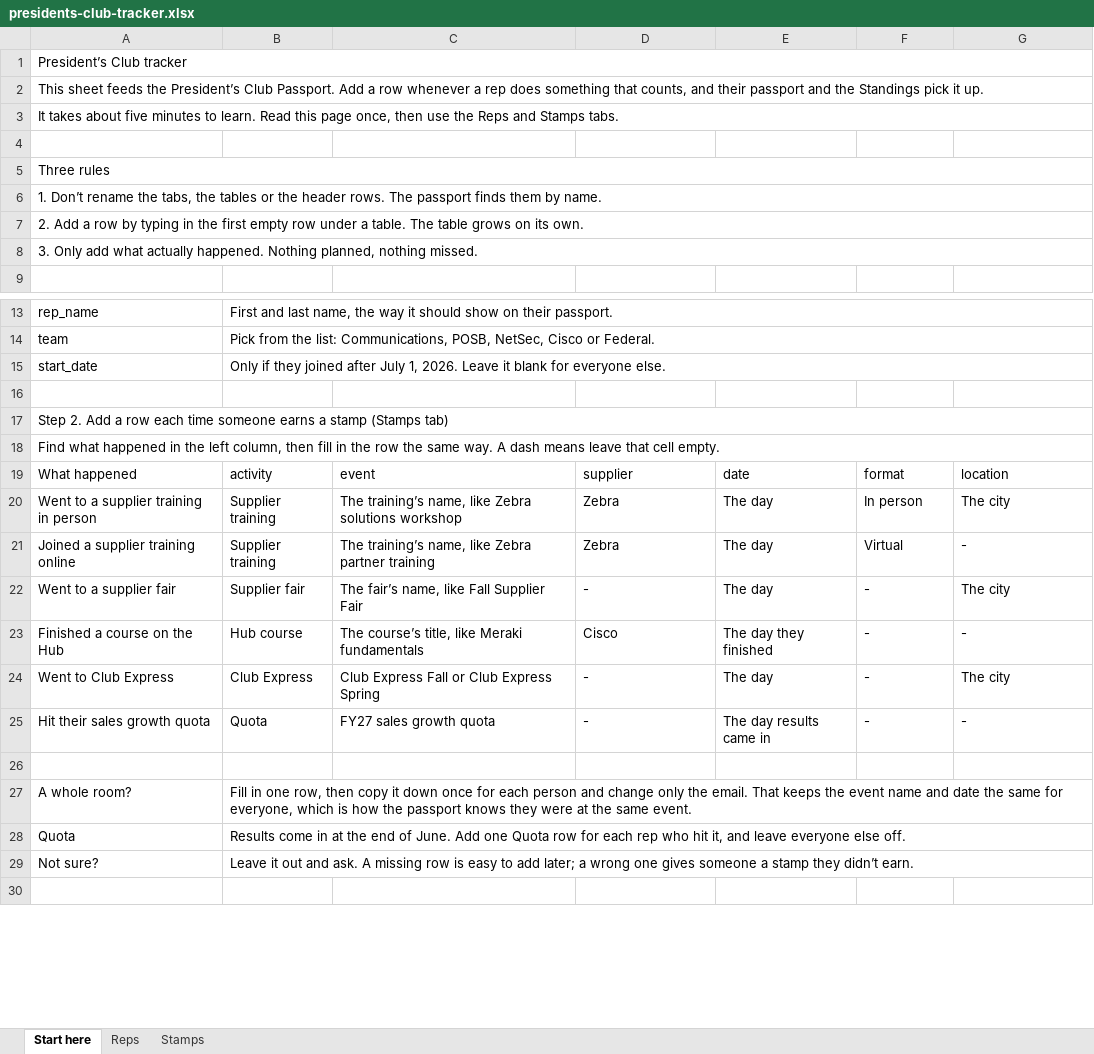
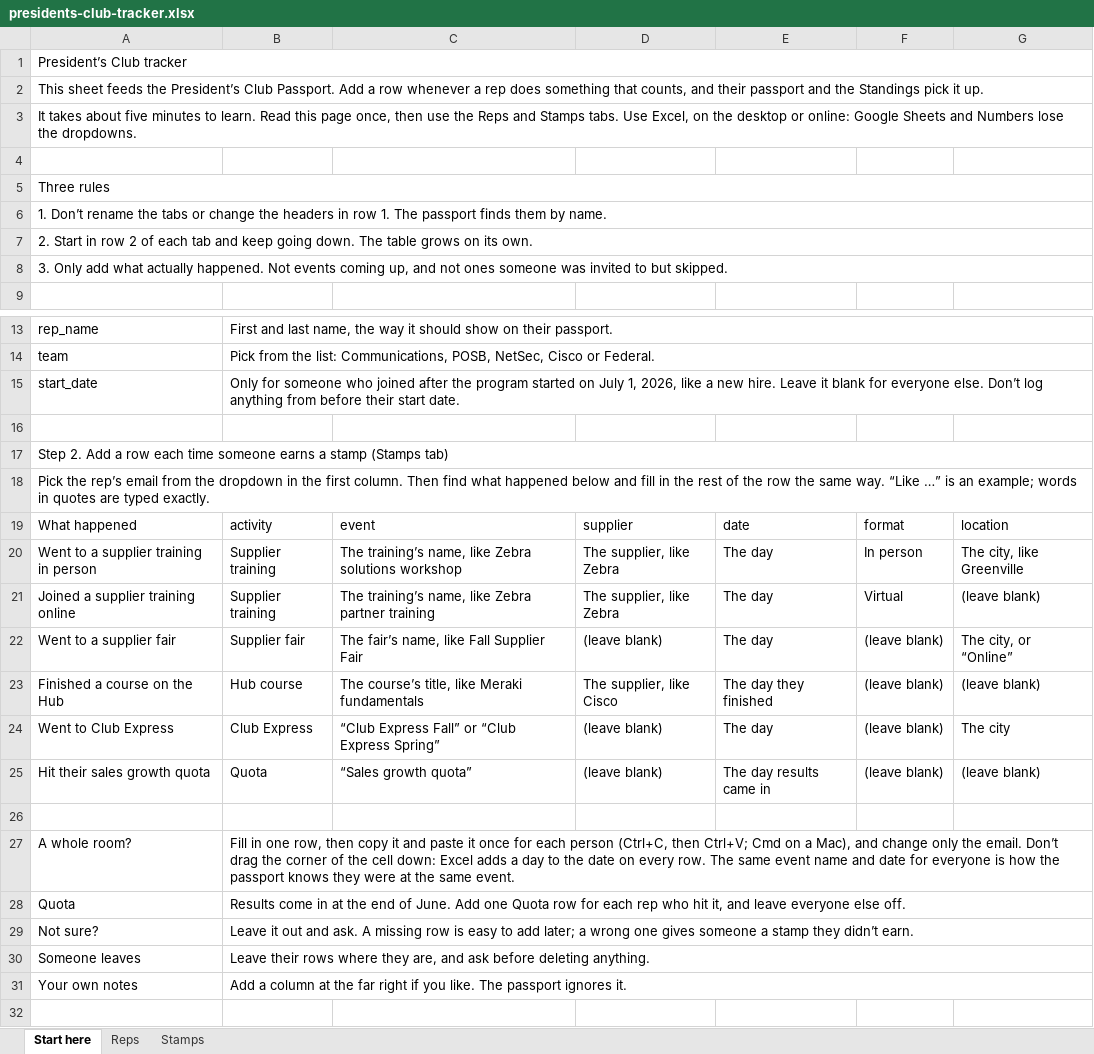
Before and after one commit to TheLukeRussell/presidents-club-passport, an Excel workbook: templates/presidents-club-tracker.xlsx, sheet Start here, drawn as a sheet; only a part is shown, gaps mark what is left out; values as stored, in another font and other column widths than the file's, no cell formats; the diff covers the shown part only; the diff names each change by its address in the sheet, - before the commit and + after, or states it on an @@ line.

Commit message:
Make the template's steps harder to get wrong
A first-time coordinator followed the steps with no other help. Their
file came out right, but these spots would trip people up, so the Start
here tab and the README now:
- say "(leave blank)" instead of a dash, mark examples with "like" and put
  names to type exactly in quotes (Club Express Fall, Sales growth quota)
- give quota one event name instead of two that disagreed
- say to copy and paste a row for a whole room, not drag it down (dragging
  adds a day to the date)
- show how to type a date (9/23/2026) next to how Excel shows it
- say not to log anything from before a rep's start date
- add Step 4, where to save it, and the odd cases (someone leaves, an
  online fair, your own notes column, use Excel)
- link the download directly, and put "this page is public, keep your copy
  private" at the top

```diff
--- a/templates/presidents-club-tracker.xlsx (sheet Start here)
+++ b/templates/presidents-club-tracker.xlsx (sheet Start here)
-A3: …Stamps tabs.
+A3: …Stamps tabs. Use Excel, on the desktop or online: Google Sheets and Numbers lose the dropdowns.
-A6: …rename the tabs, the tables or the header rows. The passport…
+A6: …rename the tabs or change the headers in row 1. The passport…
-A7: 2. Add a row by typing in the first empty row under a table. The table…
+A7: 2. Start in row 2 of each tab and keep going down. The table…
-A8: …actually happened. Nothing planned, nothing missed.
+A8: …actually happened. Not events coming up, and not ones someone was invited to but skipped.
-B15: Only if they joined after July 1, 2026. Leave it blank for everyone else.
+B15: Only for someone who joined after the program started on July 1, 2026, like a new hire. Leave it blank for everyone else. Don’t log anything from before their start date.
-A18: Find what happened in the left column, then fill in the row the same way. A dash means leave that cell empty.
+A18: Pick the rep’s email from the dropdown in the first column. Then find what happened below and fill in the rest of the row the same way. “Like …” is an example; words in quotes are typed exactly.
-D20:D21: Zebra
+D20:D21: The supplier, like Zebra
-G20: The city
+G20: The city, like Greenville
-G21: -
+G21: (leave blank)
-D22: -
+D22: (leave blank)
-F22:F25: -
+F22:F25: (leave blank)
-G22: The city
+G22: The city, or “Online”
-D23: Cisco
+D23: The supplier, like Cisco
-G23: -
+G23: (leave blank)
-C24: Club Express Fall or Club Express Spring
+C24: “Club Express Fall” or “Club Express Spring”
-D24:D25: -
+D24:D25: (leave blank)
-C25: FY27 sales growth quota
+C25: “Sales growth quota”
-G25: -
+G25: (leave blank)
-B27: …copy it down once for each person and change only the email. That keeps the event name and date the same for everyone, which is how…
+B27: …copy it and paste it once for each person (Ctrl+C, then Ctrl+V; Cmd on a Mac), and change only the email. Don’t drag the corner of the cell down: Excel adds a day to the date on every row. The same event name and date for everyone is how…
+row 30: Someone leaves | Leave their rows where they are, and ask before deleting anything.
+row 31: Your own notes | Add a column at the far right if you like. The passport ignores it.
```
Also changed, not shown: 4 added rows and 6 edited cells elsewhere in this sheet, cell formats, 2 other files.
